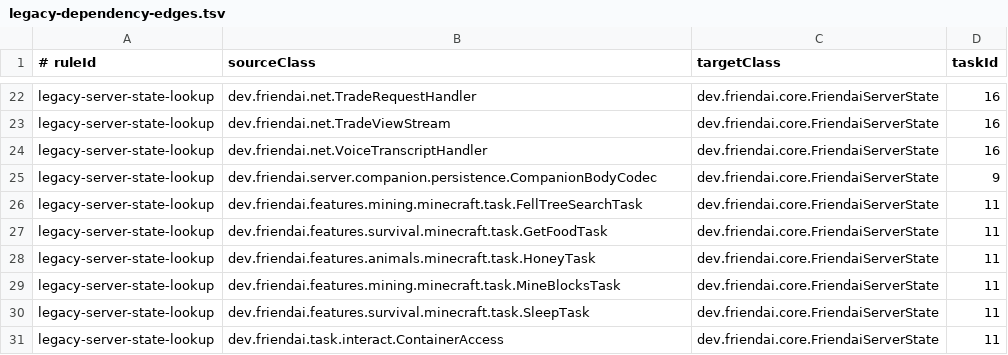
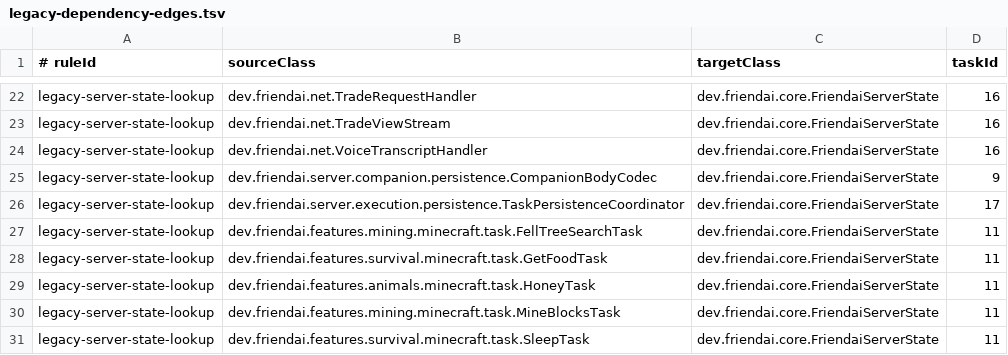
Before and after one commit to NemoKing1210/Friendai, a TSV file: architecture/legacy-dependency-edges.tsv, drawn as a sheet; only a part is shown, gaps mark what is left out; the shorter side is filled out with more unchanged rows.

```diff
--- a/architecture/legacy-dependency-edges.tsv
+++ b/architecture/legacy-dependency-edges.tsv
@@ -25,2 +25,3 @@ legacy-server-state-lookup	dev.friendai.net.VoiceTranscriptHandler	dev.friendai.
 legacy-server-state-lookup	dev.friendai.server.companion.persistence.CompanionBodyCodec	dev.friendai.core.FriendaiServerState	9
+legacy-server-state-lookup	dev.friendai.server.execution.persistence.TaskPersistenceCoordinator	dev.friendai.core.FriendaiServerState	17
 legacy-server-state-lookup	dev.friendai.features.mining.minecraft.task.FellTreeSearchTask	dev.friendai.core.FriendaiServerState	11
```
Also changed, not shown: 56 other files.
